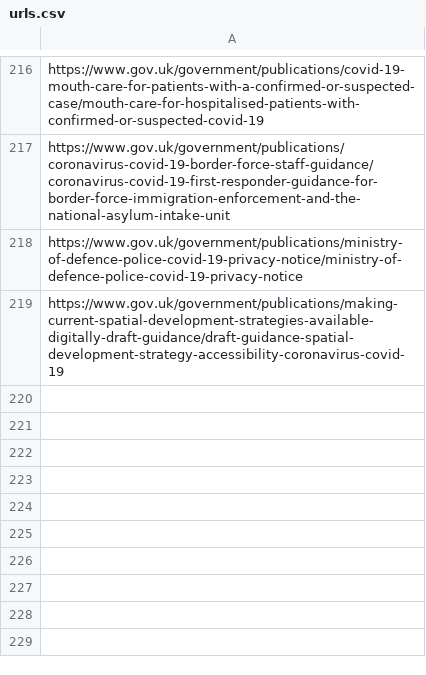
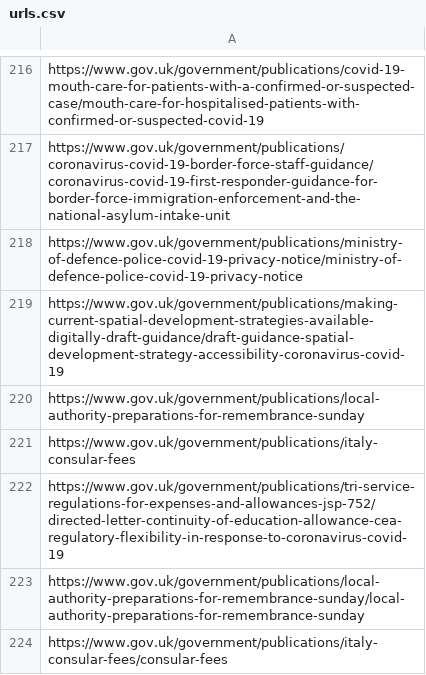
Before and after one commit to richardjpope/covidguides, a CSV file: urls.csv, drawn as a sheet; only a part is shown, gaps mark what is left out; the diff names each change by its address in the sheet, - before the commit and + after, or states it on an @@ line.

```diff
--- a/urls.csv
+++ b/urls.csv
+row 220: https://www.gov.uk/government/publications/local-authority-preparations-for-remembrance-sunday
+row 221: https://www.gov.uk/government/publications/italy-consular-fees
+row 222: https://www.gov.uk/government/publications/tri-service-regulations-for-expenses-and-allowances-jsp-752/directed-letter-continuity-of-education-allowance-cea-regulatory-flexibility-in-response-to-coronavirus-covid-19
+row 223: https://www.gov.uk/government/publications/local-authority-preparations-for-remembrance-sunday/local-authority-preparations-for-remembrance-sunday
+row 224: https://www.gov.uk/government/publications/italy-consular-fees/consular-fees
```
Also changed, not shown: 50 other files.
